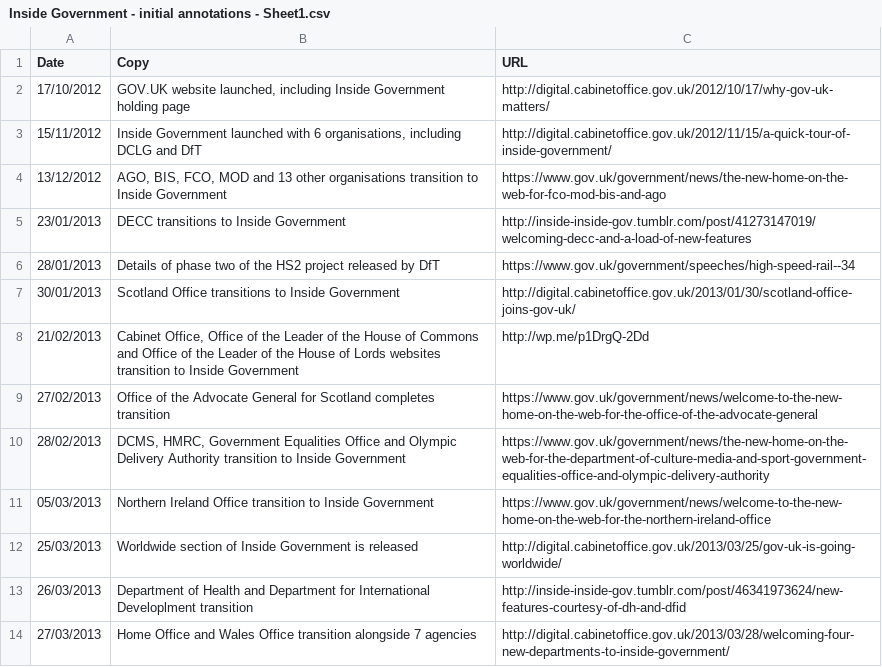
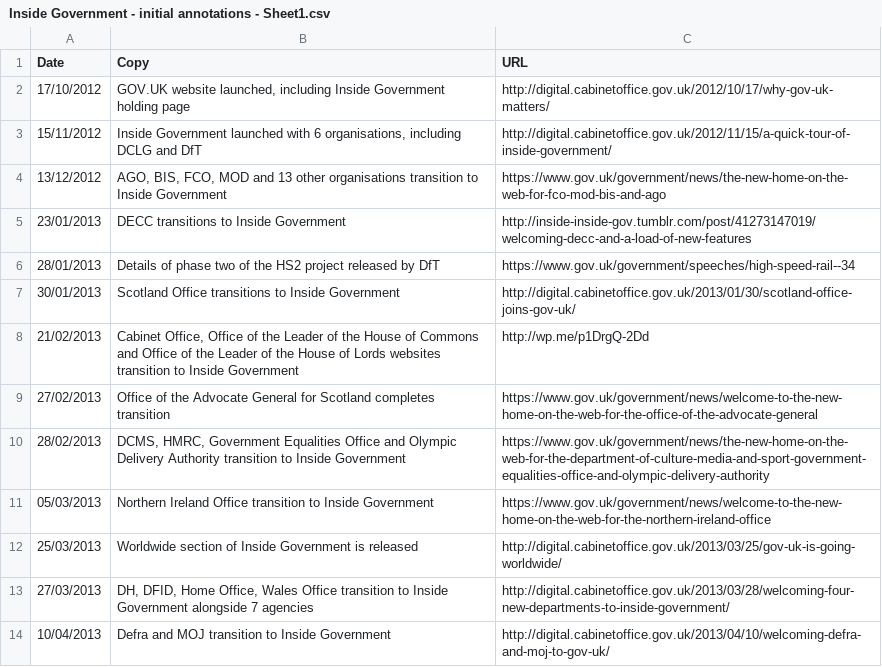
Before and after one commit to alphagov/datainsight-frontend, a CSV file: bin/Inside Government - initial annotations - Sheet1.csv, drawn as a sheet.

Commit message:
Update annotations
Adds one new annotation on the 10th of April

@maxfliri
@robyoung

```diff
--- a/bin/Inside Government - initial annotations - Sheet1.csv
+++ b/bin/Inside Government - initial annotations - Sheet1.csv
@@ -12,3 +12,3 @@ Date,Copy,URL
 25/03/2013,Worldwide section of Inside Government is released ,http://digital.cabinetoffice.gov.uk/2013/03/25/gov-uk-is-going-worldwide/
-26/03/2013,Department of Health and Department for International Developlment transition,http://inside-inside-gov.tumblr.com/post/46341973624/new-features-courtesy-of-dh-and-dfid
-27/03/2013,Home Office and Wales Office transition alongside 7 agencies,http://digital.cabinetoffice.gov.uk/2013/03/28/welcoming-four-new-departments-to-inside-government/
+27/03/2013,"DH, DFID, Home Office, Wales Office transition to Inside Government alongside 7 agencies",http://digital.cabinetoffice.gov.uk/2013/03/28/welcoming-four-new-departments-to-inside-government/
+10/04/2013,Defra and MOJ transition to Inside Government,http://digital.cabinetoffice.gov.uk/2013/04/10/welcoming-defra-and-moj-to-gov-uk/
```
Also changed, not shown: 1 other file.
